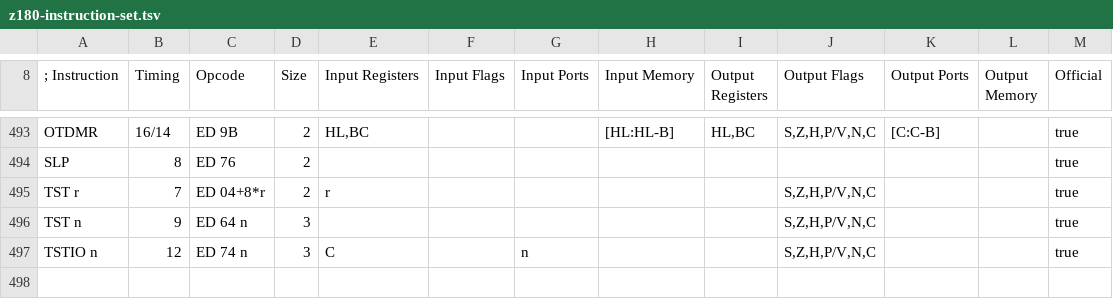
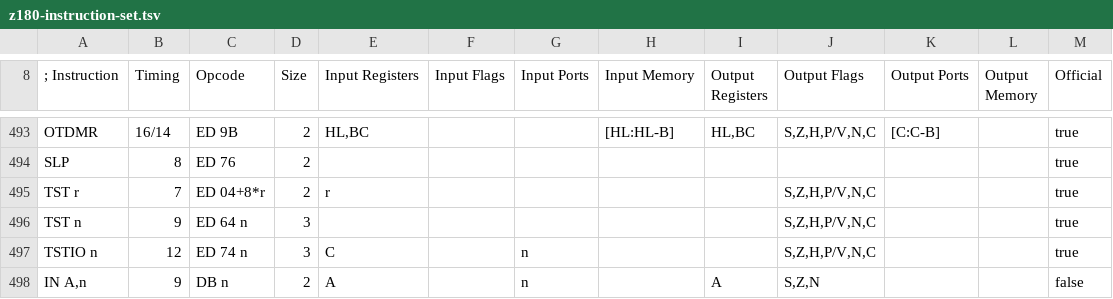
Before and after one commit to santiontanon/mdlz80optimizer, a TSV file: src/main/resources/data/z180-instruction-set.tsv, drawn as a sheet; only a part is shown, gaps mark what is left out; the diff names each change by its address in the sheet, - before the commit and + after, or states it on an @@ line.

```diff
--- a/src/main/resources/data/z180-instruction-set.tsv
+++ b/src/main/resources/data/z180-instruction-set.tsv
+row 498: IN A,n | 9 | DB n | 2 | A |  | n |  | A | S,Z,N |  |  | false
```
Also changed, not shown: src/main/resources/data/z80-instruction-set.tsv, src/main/resources/data/z80cpc-instruction-set.tsv, 5 other files.
